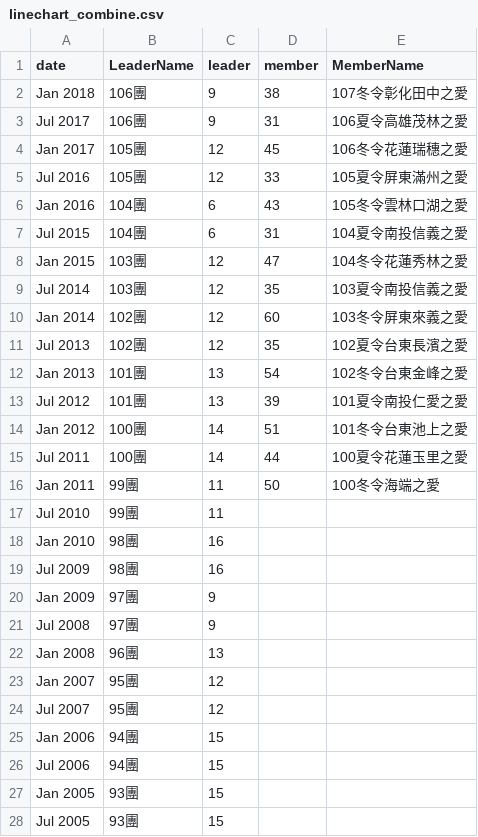
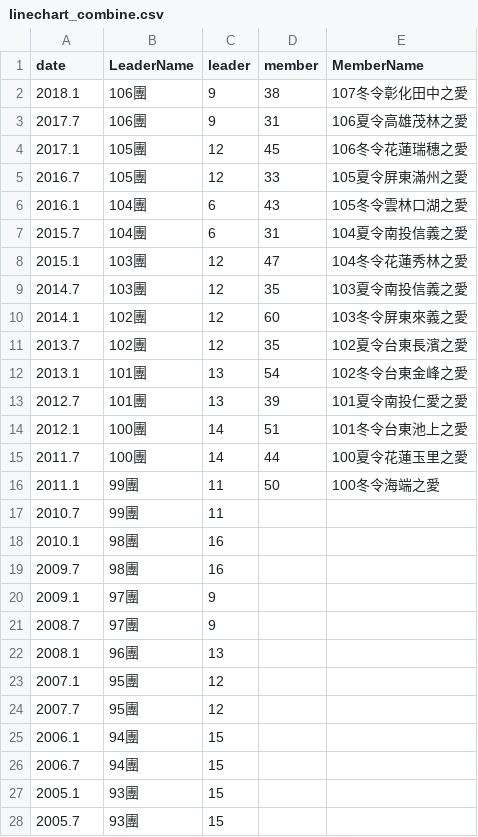
Before and after one commit to NTU-CSX-D3JS/b10332034, a CSV file: linechart_combine.csv, drawn as a sheet; only a part is shown; the diff covers the shown part only.

Commit message:
csv change

```diff
--- a/linechart_combine.csv
+++ b/linechart_combine.csv
@@ -1,28 +1,28 @@
 date,LeaderName,leader,member,MemberName
-Jan 2018,106團,9,38,107冬令彰化田中之愛
-Jul 2017,106團,9,31,106夏令高雄茂林之愛
-Jan 2017,105團,12,45,106冬令花蓮瑞穗之愛
-Jul 2016,105團,12,33,105夏令屏東滿州之愛
-Jan 2016,104團,6,43,105冬令雲林口湖之愛
-Jul 2015,104團,6,31,104夏令南投信義之愛
-Jan 2015,103團,12,47,104冬令花蓮秀林之愛
-Jul 2014,103團,12,35,103夏令南投信義之愛
-Jan 2014,102團,12,60,103冬令屏東來義之愛
-Jul 2013,102團,12,35,102夏令台東長濱之愛
-Jan 2013,101團,13,54,102冬令台東金峰之愛
-Jul 2012,101團,13,39,101夏令南投仁愛之愛
-Jan 2012,100團,14,51,101冬令台東池上之愛
-Jul 2011,100團,14,44,100夏令花蓮玉里之愛
-Jan 2011,99團,11,50,100冬令海端之愛
-Jul 2010,99團,11,,
-Jan 2010,98團,16,,
-Jul 2009,98團,16,,
-Jan 2009,97團,9,,
-Jul 2008,97團,9,,
-Jan 2008,96團,13,,
-Jan 2007,95團,12,,
-Jul 2007,95團,12,,
-Jan 2006,94團,15,,
-Jul 2006,94團,15,,
-Jan 2005,93團,15,,
-Jul 2005,93團,15,,
+2018.1,106團,9,38,107冬令彰化田中之愛
+2017.7,106團,9,31,106夏令高雄茂林之愛
+2017.1,105團,12,45,106冬令花蓮瑞穗之愛
+2016.7,105團,12,33,105夏令屏東滿州之愛
+2016.1,104團,6,43,105冬令雲林口湖之愛
+2015.7,104團,6,31,104夏令南投信義之愛
+2015.1,103團,12,47,104冬令花蓮秀林之愛
+2014.7,103團,12,35,103夏令南投信義之愛
+2014.1,102團,12,60,103冬令屏東來義之愛
+2013.7,102團,12,35,102夏令台東長濱之愛
+2013.1,101團,13,54,102冬令台東金峰之愛
+2012.7,101團,13,39,101夏令南投仁愛之愛
+2012.1,100團,14,51,101冬令台東池上之愛
+2011.7,100團,14,44,100夏令花蓮玉里之愛
+2011.1,99團,11,50,100冬令海端之愛
+2010.7,99團,11,,
+2010.1,98團,16,,
+2009.7,98團,16,,
+2009.1,97團,9,,
+2008.7,97團,9,,
+2008.1,96團,13,,
+2007.1,95團,12,,
+2007.7,95團,12,,
+2006.1,94團,15,,
+2006.7,94團,15,,
+2005.1,93團,15,,
+2005.7,93團,15,,
```
Also changed, not shown: 8 edited cells elsewhere in this file.
